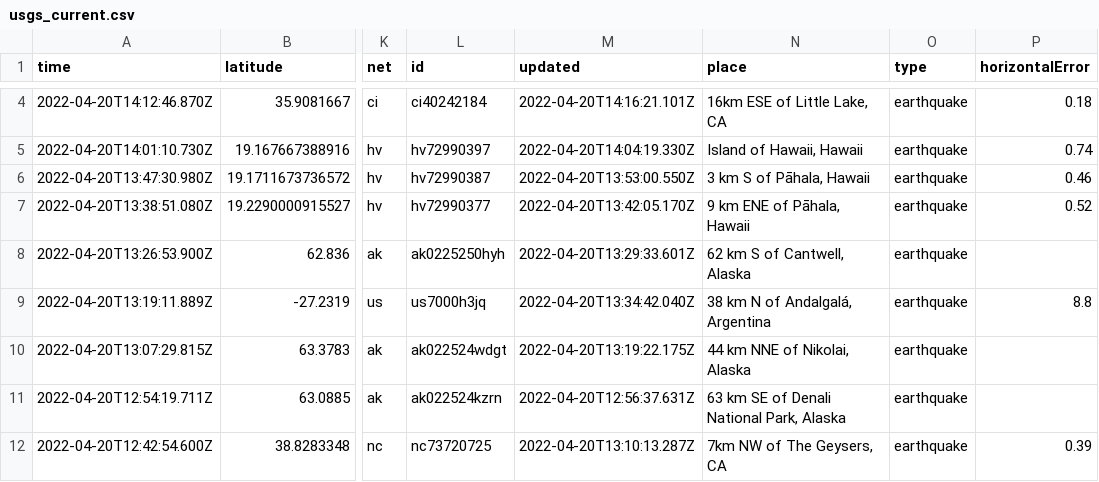
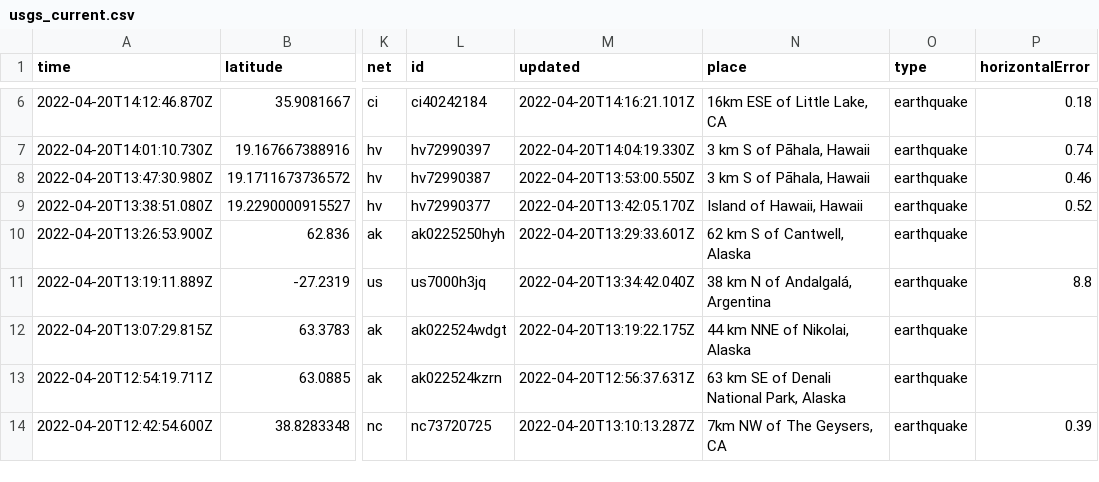
Before and after one commit to layurs/nicar22-githubaction, a CSV file: usgs_current.csv, drawn as a sheet; only a part is shown, gaps mark what is left out; addresses are those after the commit; the diff covers the shown part only; the diff names each change by its address in the sheet, - before the commit and + after, or states it on an @@ line.

```diff
--- a/usgs_current.csv
+++ b/usgs_current.csv
-N7 (place): Island of Hawaii, Hawaii
+N7 (place): 3 km S of Pāhala, Hawaii
-N9 (place): 9 km ENE of Pāhala, Hawaii
+N9 (place): Island of Hawaii, Hawaii
```
Also changed, not shown: 5 added rows, 3 removed rows and 14 edited cells elsewhere in this file, 1 other file.
